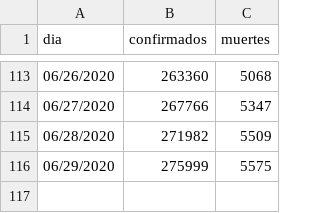
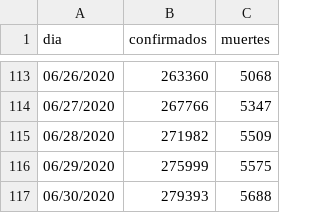
Before and after one commit to jorgeperezrojas/covid19-data, a CSV file: csv/resumen_nacional.csv, drawn as a sheet; only a part is shown, gaps mark what is left out; the diff names each change by its address in the sheet, - before the commit and + after, or states it on an @@ line.

```diff
--- a/csv/resumen_nacional.csv
+++ b/csv/resumen_nacional.csv
+row 117: 06/30/2020 | 279393 | 5688
```
Also changed, not shown: csv/confirmados.csv, csv/muertes.csv.
